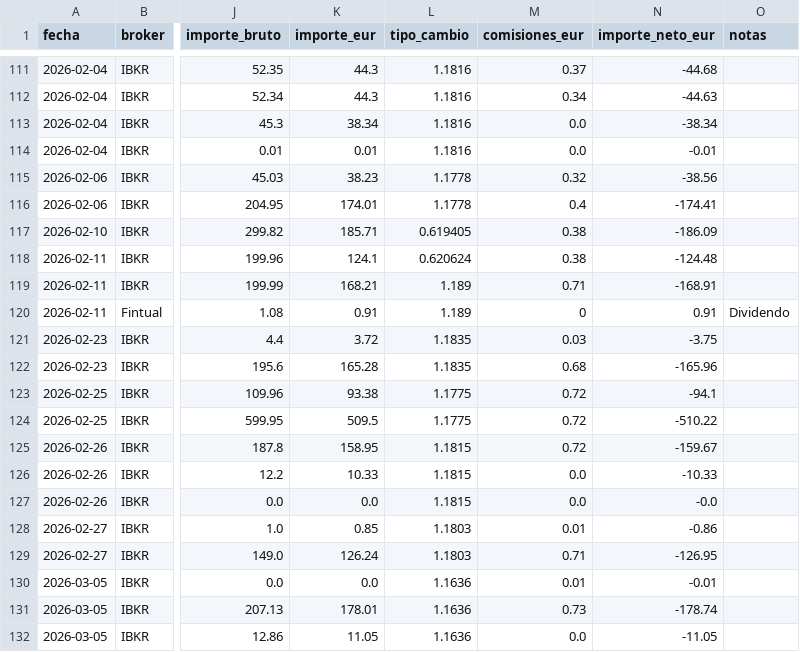
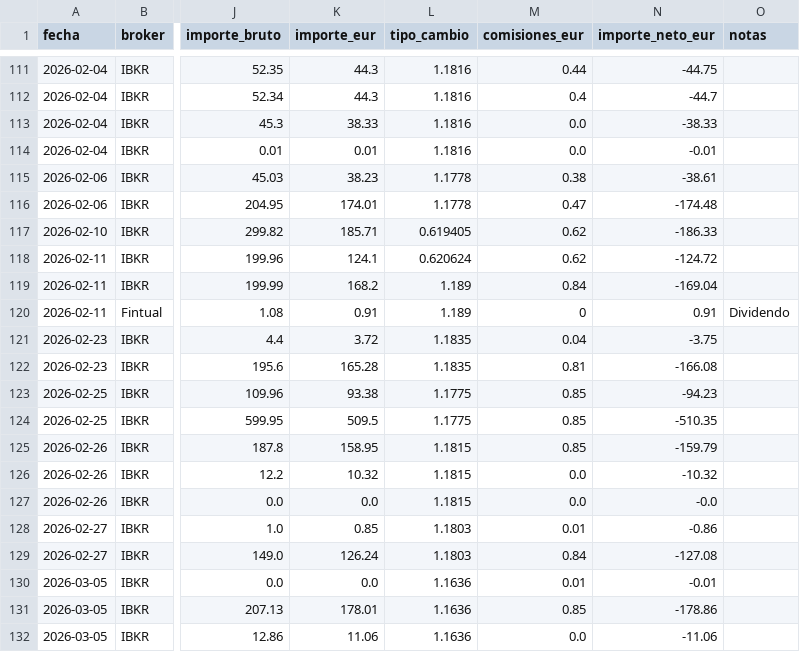
Before and after one commit to pablocarro1718/test, a CSV file: inversiones_unificadas.csv, drawn as a sheet; only a part is shown, gaps mark what is left out; the diff covers the shown part only; the diff names each change by its address in the sheet, - before the commit and + after, or states it on an @@ line.

```diff
--- a/inversiones_unificadas.csv
+++ b/inversiones_unificadas.csv
-M111 (comisiones_eur): 0.37
+M111 (comisiones_eur): 0.44
-N111 (importe_neto_eur): -44.68
+N111 (importe_neto_eur): -44.75
-M112 (comisiones_eur): 0.34
+M112 (comisiones_eur): 0.4
-N112 (importe_neto_eur): -44.63
+N112 (importe_neto_eur): -44.7
-K113 (importe_eur): 38.34
+K113 (importe_eur): 38.33
-N113 (importe_neto_eur): -38.34
+N113 (importe_neto_eur): -38.33
-M115 (comisiones_eur): 0.32
+M115 (comisiones_eur): 0.38
-N115 (importe_neto_eur): -38.56
+N115 (importe_neto_eur): -38.61
-M116 (comisiones_eur): 0.4
+M116 (comisiones_eur): 0.47
-N116 (importe_neto_eur): -174.41
+N116 (importe_neto_eur): -174.48
-M117:M118 (comisiones_eur): 0.38
+M117:M118 (comisiones_eur): 0.62
-N117 (importe_neto_eur): -186.09
+N117 (importe_neto_eur): -186.33
-N118 (importe_neto_eur): -124.48
+N118 (importe_neto_eur): -124.72
-K119 (importe_eur): 168.21
+K119 (importe_eur): 168.2
-M119 (comisiones_eur): 0.71
+M119 (comisiones_eur): 0.84
-N119 (importe_neto_eur): -168.91
+N119 (importe_neto_eur): -169.04
-M121 (comisiones_eur): 0.03
+M121 (comisiones_eur): 0.04
-M122 (comisiones_eur): 0.68
+M122 (comisiones_eur): 0.81
-N122 (importe_neto_eur): -165.96
+N122 (importe_neto_eur): -166.08
-M123:M125 (comisiones_eur): 0.72
+M123:M125 (comisiones_eur): 0.85
-N123 (importe_neto_eur): -94.1
+N123 (importe_neto_eur): -94.23
-N124 (importe_neto_eur): -510.22
+N124 (importe_neto_eur): -510.35
-N125 (importe_neto_eur): -159.67
+N125 (importe_neto_eur): -159.79
-K126 (importe_eur): 10.33
+K126 (importe_eur): 10.32
-N126 (importe_neto_eur): -10.33
+N126 (importe_neto_eur): -10.32
-M129 (comisiones_eur): 0.71
+M129 (comisiones_eur): 0.84
-N129 (importe_neto_eur): -126.95
+N129 (importe_neto_eur): -127.08
-M131 (comisiones_eur): 0.73
+M131 (comisiones_eur): 0.85
-N131 (importe_neto_eur): -178.74
+N131 (importe_neto_eur): -178.86
-K132 (importe_eur): 11.05
+K132 (importe_eur): 11.06
-N132 (importe_neto_eur): -11.05
+N132 (importe_neto_eur): -11.06
```
Also changed, not shown: 54 edited cells elsewhere in this file, ibkr_deposits.csv, ibkr_transactions.csv.
